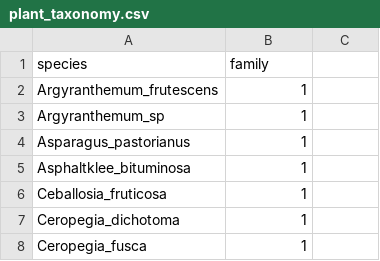
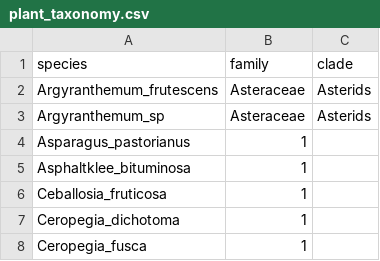
Before and after one commit to Ecological-Complexity-Lab/spatial_prediction, a CSV file: results/latent_traits/plant_taxonomy.csv, drawn as a sheet; only a part is shown; the diff names each change by its address in the sheet, - before the commit and + after, or states it on an @@ line.

Commit message:
taxonomy pca

```diff
--- a/results/latent_traits/plant_taxonomy.csv
+++ b/results/latent_traits/plant_taxonomy.csv
-C1: (empty)
+C1: clade
-B2:B3 (family): 1
+B2:B3 (family): Asteraceae
-C2:C3 (clade): (empty)
+C2:C3 (clade): Asterids
```
Also changed, not shown: 1 other file.
